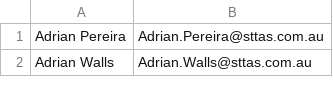
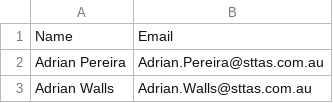
Before and after one commit to StealthyRacoon/scripts, a CSV file: Permission Audit/Emails.csv, drawn as a sheet; only a part is shown; the diff names each change by its address in the sheet, - before the commit and + after, or states it on an @@ line.

```diff
--- a/Permission Audit/Emails.csv
+++ b/Permission Audit/Emails.csv
+row 1: Name | Email
```
Also changed, not shown: 23 other files.
